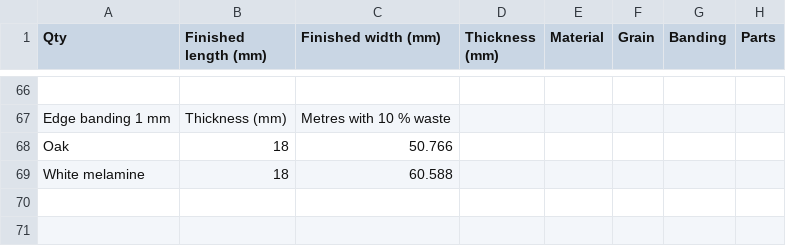
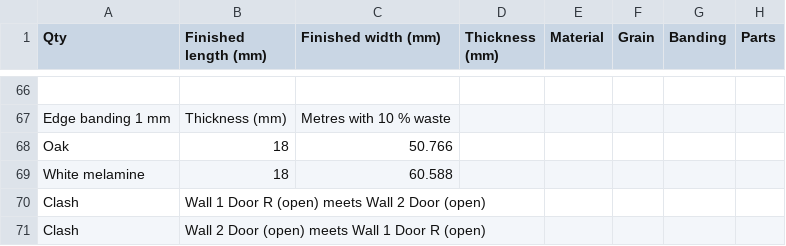
Before and after one commit to TomasDJo/solidcraft-woodwork, a CSV file: examples/kitchen-cutlist.csv, drawn as a sheet; only a part is shown, gaps mark what is left out.

Commit message:
Cut list warns of doors that meet another cabinet's front when both are open (#252)
* Cut list warns of doors that meet another cabinet's front when both are open (#140)

* Door clashes: the integrated front test stands where a real one does, 32.7 mm past the hinge edge

```diff
--- a/examples/kitchen-cutlist.csv
+++ b/examples/kitchen-cutlist.csv
@@ -69 +69,3 @@ Edge banding 1 mm,Thickness (mm),Metres with 10 % waste
 "White melamine",18,60.588
+Clash,"Wall 1 Door R (open) meets Wall 2 Door (open)"
+Clash,"Wall 2 Door (open) meets Wall 1 Door R (open)"
```
Also changed, not shown: 7 other files.
